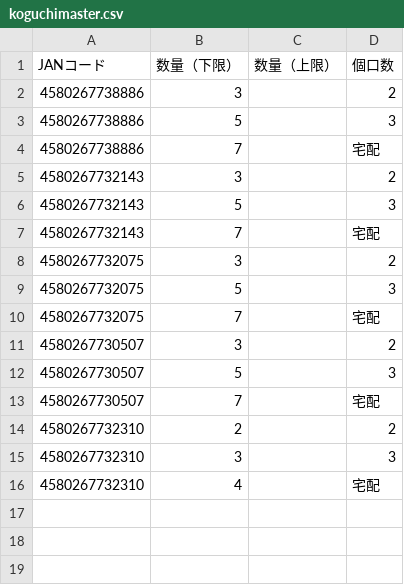
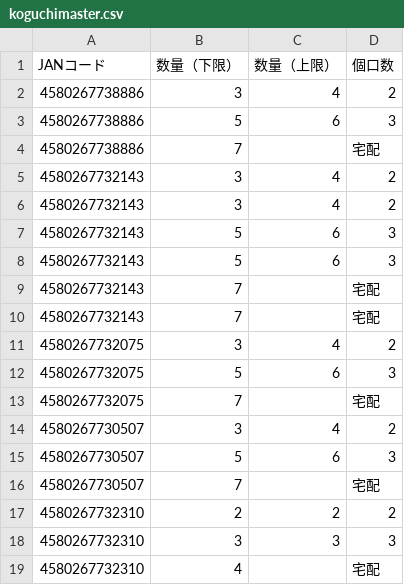
Before and after one commit to kaburera0214-lab/hanyo-converter, a CSV file: koguchimaster.csv, drawn as a sheet.

Commit message:
Update koguchimaster.csv via app

```diff
--- a/koguchimaster.csv
+++ b/koguchimaster.csv
@@ -1,16 +1,19 @@
 JANコード,数量（下限）,数量（上限）,個口数
-4580267738886,3,,2
-4580267738886,5,,3
+4580267738886,3,4,2
+4580267738886,5,6,3
 4580267738886,7,,宅配
-4580267732143,3,,2
-4580267732143,5,,3
+4580267732143,3,4,2
+4580267732143,3,4,2
+4580267732143,5,6,3
+4580267732143,5,6,3
 4580267732143,7,,宅配
-4580267732075,3,,2
-4580267732075,5,,3
+4580267732143,7,,宅配
+4580267732075,3,4,2
+4580267732075,5,6,3
 4580267732075,7,,宅配
-4580267730507,3,,2
-4580267730507,5,,3
+4580267730507,3,4,2
+4580267730507,5,6,3
 4580267730507,7,,宅配
-4580267732310,2,,2
-4580267732310,3,,3
+4580267732310,2,2,2
+4580267732310,3,3,3
 4580267732310,4,,宅配
```
